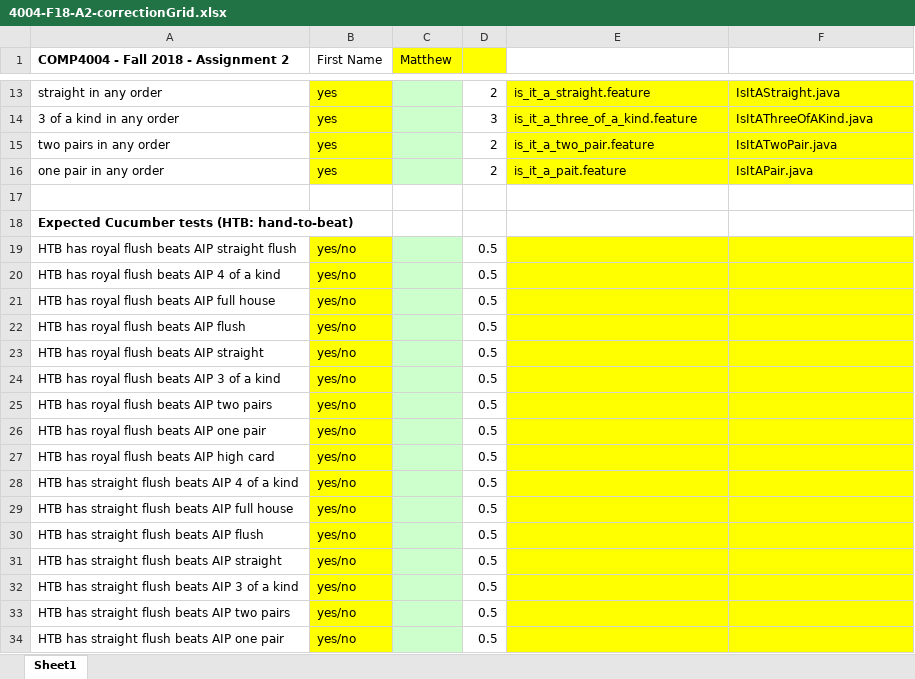
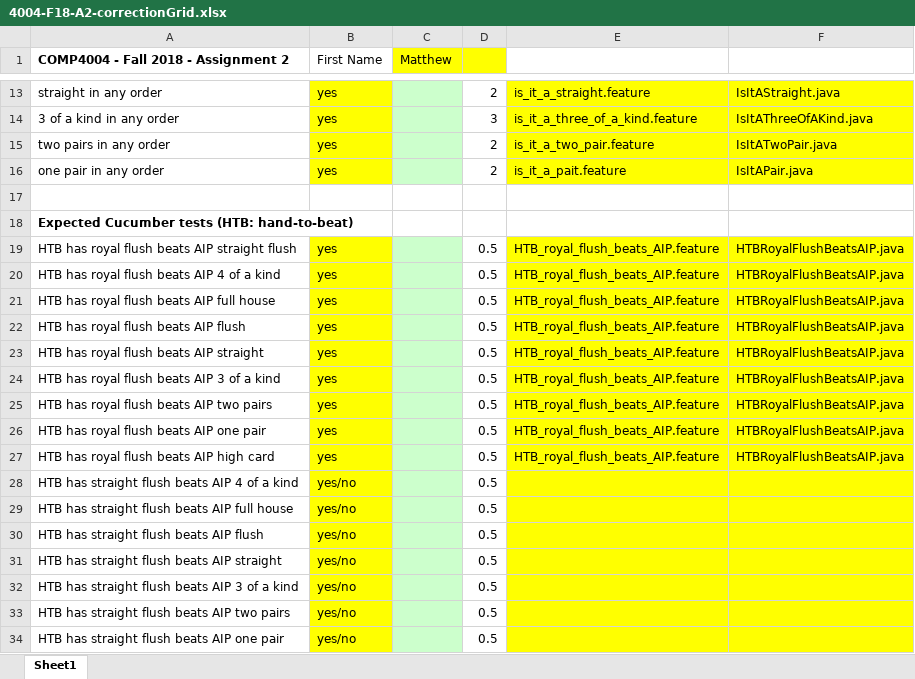
Before and after one commit to Walker-Matt/comp4004-A2, an Excel workbook: 4004-F18-A2-correctionGrid.xlsx, sheet Sheet1, drawn as a sheet; only a part is shown, gaps mark what is left out; values as stored, in another font and other column widths than the file's, no borders; the diff names each change by its address in the sheet, - before the commit and + after, or states it on an @@ line.

Commit message:
HTB beats AIP with a royal flush

```diff
--- a/4004-F18-A2-correctionGrid.xlsx (sheet Sheet1)
+++ b/4004-F18-A2-correctionGrid.xlsx (sheet Sheet1)
-B19:B27 (First Name): yes/no
+B19:B27 (First Name): yes
-E19:E27: (empty)
+E19:E27: HTB_royal_flush_beats_AIP.feature
-F19:F27: (empty)
+F19:F27: HTBRoyalFlushBeatsAIP.java
```
Also changed, not shown: 2 other files.
